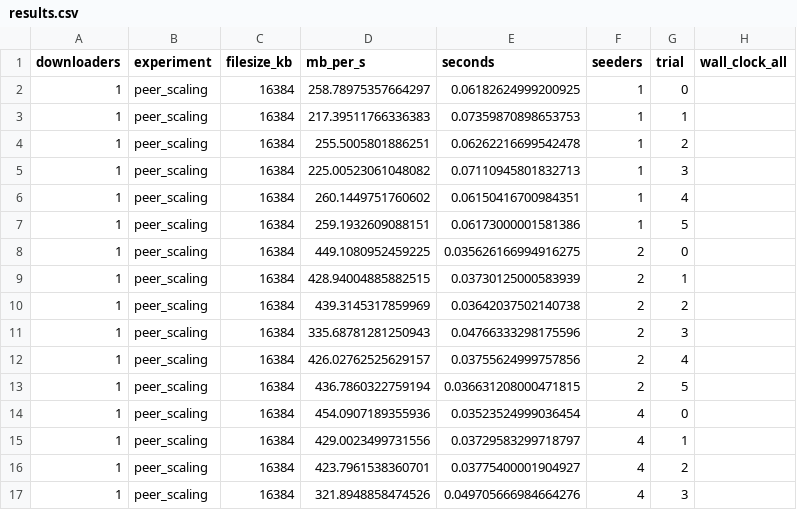
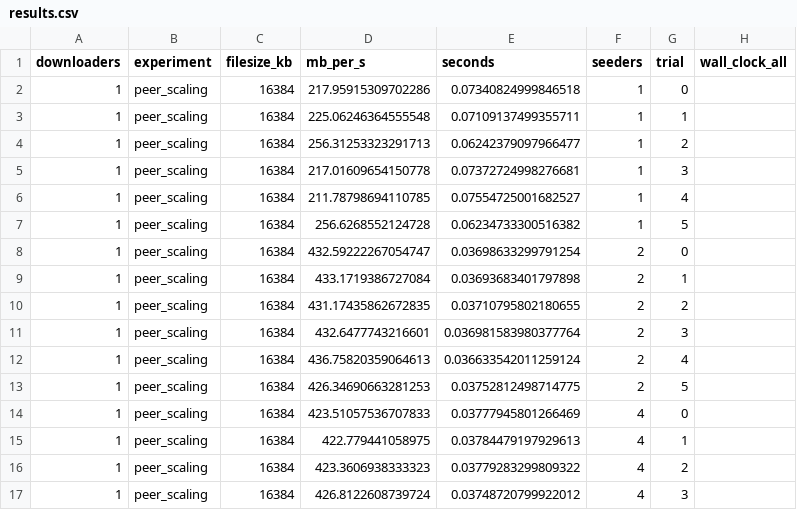
Before and after one commit to Kushal-2002/peer_to_peer, a CSV file: benchmark/results.csv, drawn as a sheet; only a part is shown; the diff covers the shown part only.

```diff
--- a/benchmark/results.csv
+++ b/benchmark/results.csv
@@ -1,17 +1,17 @@
 downloaders,experiment,filesize_kb,mb_per_s,seconds,seeders,trial,wall_clock_all
-1,peer_scaling,16384,258.78975357664297,0.06182624999200925,1,0,
-1,peer_scaling,16384,217.39511766336383,0.07359870898653753,1,1,
-1,peer_scaling,16384,255.5005801886251,0.06262216699542478,1,2,
-1,peer_scaling,16384,225.00523061048082,0.07110945801832713,1,3,
-1,peer_scaling,16384,260.1449751760602,0.06150416700984351,1,4,
-1,peer_scaling,16384,259.1932609088151,0.06173000001581386,1,5,
-1,peer_scaling,16384,449.1080952459225,0.035626166994916275,2,0,
-1,peer_scaling,16384,428.94004885882515,0.03730125000583939,2,1,
-1,peer_scaling,16384,439.3145317859969,0.03642037502140738,2,2,
-1,peer_scaling,16384,335.68781281250943,0.04766333298175596,2,3,
-1,peer_scaling,16384,426.02762525629157,0.03755624999757856,2,4,
-1,peer_scaling,16384,436.7860322759194,0.036631208000471815,2,5,
-1,peer_scaling,16384,454.0907189355936,0.03523524999036454,4,0,
-1,peer_scaling,16384,429.0023499731556,0.03729583299718797,4,1,
-1,peer_scaling,16384,423.7961538360701,0.03775400001904927,4,2,
-1,peer_scaling,16384,321.8948858474526,0.049705666984664276,4,3,
+1,peer_scaling,16384,217.95915309702286,0.07340824999846518,1,0,
+1,peer_scaling,16384,225.06246364555548,0.07109137499355711,1,1,
+1,peer_scaling,16384,256.31253323291713,0.06242379097966477,1,2,
+1,peer_scaling,16384,217.01609654150778,0.07372724998276681,1,3,
+1,peer_scaling,16384,211.78798694110785,0.07554725001682527,1,4,
+1,peer_scaling,16384,256.6268552124728,0.06234733300516382,1,5,
+1,peer_scaling,16384,432.59222267054747,0.03698633299791254,2,0,
+1,peer_scaling,16384,433.1719386727084,0.03693683401797898,2,1,
+1,peer_scaling,16384,431.17435862672835,0.03710795802180655,2,2,
+1,peer_scaling,16384,432.6477743216601,0.036981583980377764,2,3,
+1,peer_scaling,16384,436.75820359064613,0.036633542011259124,2,4,
+1,peer_scaling,16384,426.34690663281253,0.03752812498714775,2,5,
+1,peer_scaling,16384,423.51057536707833,0.03777945801266469,4,0,
+1,peer_scaling,16384,422.779441058975,0.03784479197929613,4,1,
+1,peer_scaling,16384,423.3606938333323,0.03779283299809322,4,2,
+1,peer_scaling,16384,426.8122608739724,0.03748720799922012,4,3,
```
Also changed, not shown: 76 edited cells elsewhere in this file, 3 other files.
